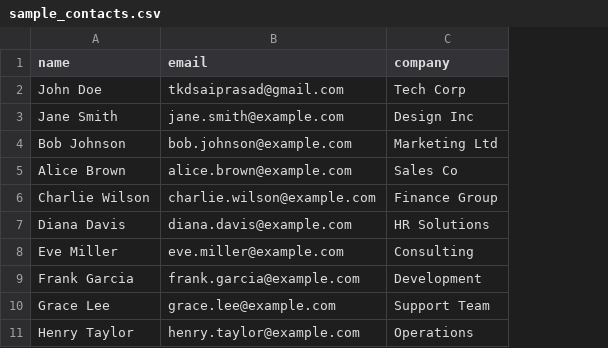
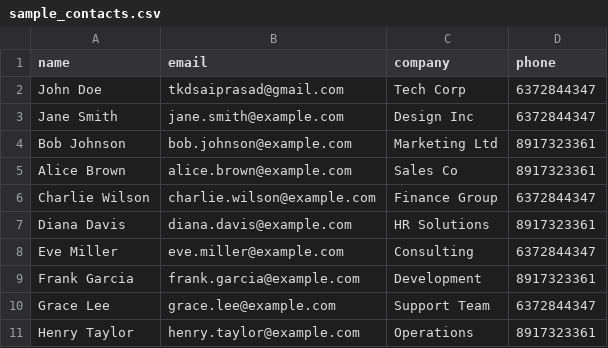
Before and after one commit to satyanarayansaiprasad/Mailpicker, a CSV file: sample_contacts.csv, drawn as a sheet; the diff names each change by its address in the sheet, - before the commit and + after, or states it on an @@ line.

Commit message:
Add SMS and WhatsApp messaging features
- Added phone number column detection in CSV files
- Implemented SMS messaging (opens system SMS app with pre-filled messages)
- Implemented WhatsApp messaging (opens WhatsApp Web with pre-filled messages)
- Added phone number validation and formatting
- Updated UI with SMS and WhatsApp messaging sections
- Added message personalization support for SMS/WhatsApp
- Updated app description to include new features
- Increased window height to accommodate new features

```diff
--- a/sample_contacts.csv
+++ b/sample_contacts.csv
+column D (phone), rows 2-11: 6372844347 | 6372844347 | 8917323361 | 8917323361 | 6372844347 | 8917323361 | 6372844347 | 8917323361 | 6372844347 | 8917323361
```
Also changed, not shown: 5 other files.
